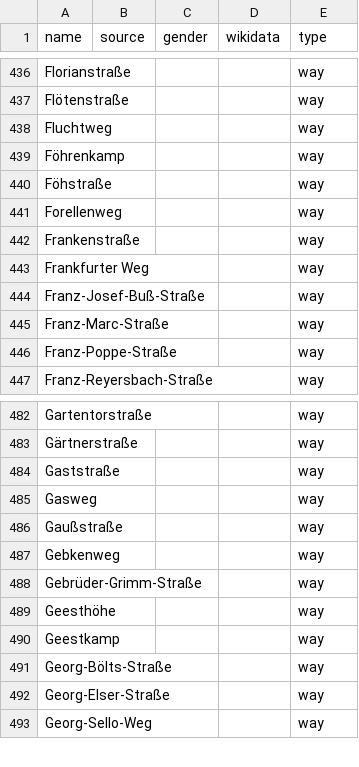
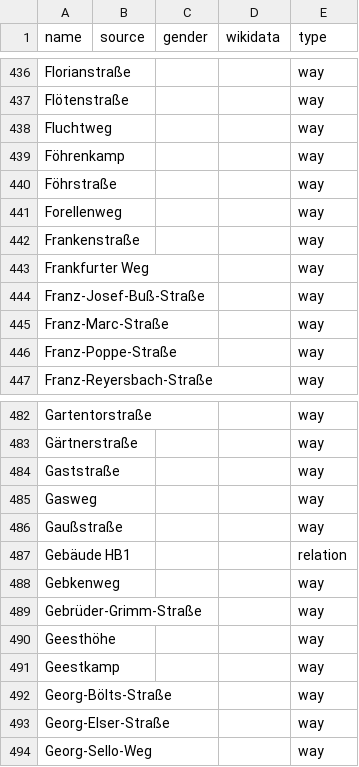
Before and after one commit to EqualStreetNames/equalstreetnames-oldenburg, a CSV file: data/other.csv, drawn as a sheet; only a part is shown, gaps mark what is left out.

```diff
--- a/data/other.csv
+++ b/data/other.csv
@@ -439,3 +439,3 @@ Fluchtweg,,,,way
 Föhrenkamp,,,,way
-Föhstraße,,,,way
+Föhrstraße,,,,way
 Forellenweg,,,,way
@@ -486,2 +486,3 @@ Gasweg,,,,way
 Gaußstraße,,,,way
+"Gebäude HB1",,,,relation
 Gebkenweg,,,,way
```
Also changed, not shown: 3 other files.
